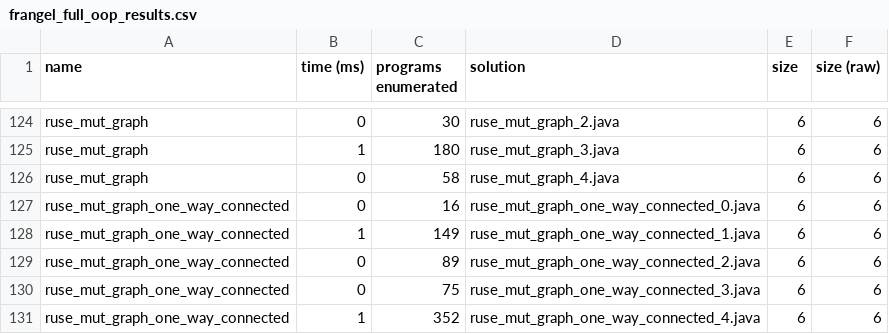
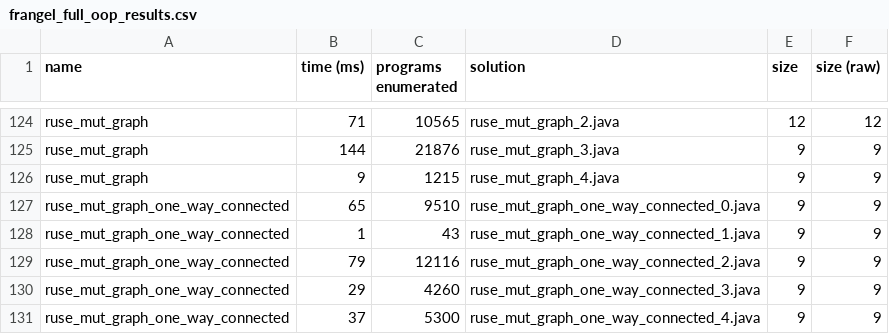
Before and after one commit to DaAnIV/Ruse, a CSV file: experiments/results/frangel_full_oop_results.csv, drawn as a sheet; only a part is shown, gaps mark what is left out; the diff covers the shown part only; the diff names each change by its address in the sheet, - before the commit and + after, or states it on an @@ line.

```diff
--- a/experiments/results/frangel_full_oop_results.csv
+++ b/experiments/results/frangel_full_oop_results.csv
-B124 (time (ms)): 0
+B124 (time (ms)): 71
-C124 (programs enumerated): 30
+C124 (programs enumerated): 10565
-E124 (size): 6
+E124 (size): 12
-F124 (size (raw)): 6
+F124 (size (raw)): 12
-B125 (time (ms)): 1
+B125 (time (ms)): 144
-C125 (programs enumerated): 180
+C125 (programs enumerated): 21876
-E125:E131 (size): 6
+E125:E131 (size): 9
-F125:F131 (size (raw)): 6
+F125:F131 (size (raw)): 9
-B126 (time (ms)): 0
+B126 (time (ms)): 9
-C126 (programs enumerated): 58
+C126 (programs enumerated): 1215
-B127 (time (ms)): 0
+B127 (time (ms)): 65
-C127 (programs enumerated): 16
+C127 (programs enumerated): 9510
-C128 (programs enumerated): 149
+C128 (programs enumerated): 43
-B129 (time (ms)): 0
+B129 (time (ms)): 79
-C129 (programs enumerated): 89
+C129 (programs enumerated): 12116
-B130 (time (ms)): 0
+B130 (time (ms)): 29
-C130 (programs enumerated): 75
+C130 (programs enumerated): 4260
-B131 (time (ms)): 1
+B131 (time (ms)): 37
-C131 (programs enumerated): 352
+C131 (programs enumerated): 5300
```
Also changed, not shown: 3 added rows, 3 removed rows and 71 edited cells elsewhere in this file.
